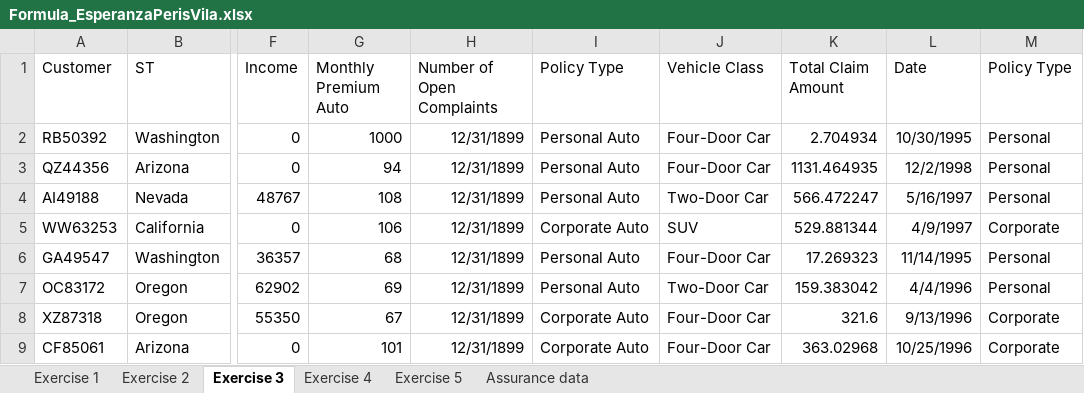
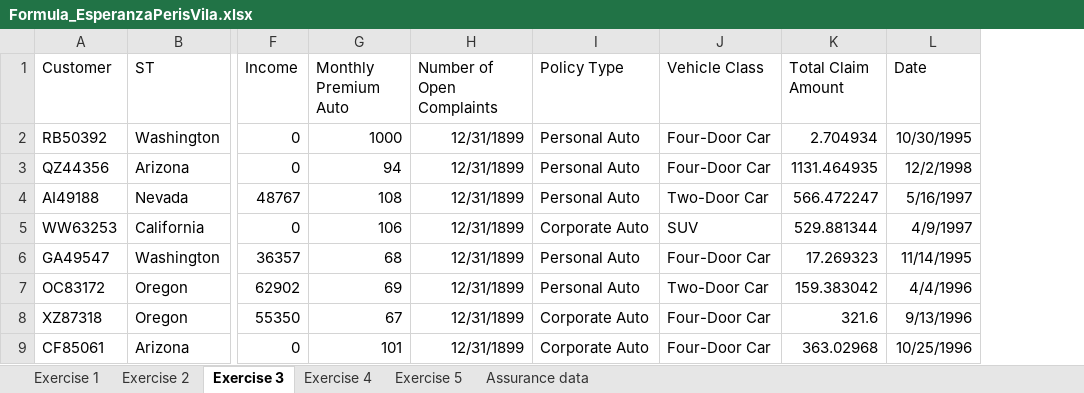
Before and after one commit to Esperisvila/Esperanza-Peris-Vila-Laboratorios-, an Excel workbook: Formula_EsperanzaPerisVila.xlsx, sheet Exercise 3, drawn as a sheet; only a part is shown, gaps mark what is left out; values as stored, in another font and other column widths than the file's, no borders; the diff names each change by its address in the sheet, - before the commit and + after, or states it on an @@ line.

```diff
--- a/Formula_EsperanzaPerisVila.xlsx (sheet Exercise 3)
+++ b/Formula_EsperanzaPerisVila.xlsx (sheet Exercise 3)
-column M (Policy Type), rows 2-9: Personal | Personal | Personal | Corporate | Personal | Personal | Corporate | Corporate
```
Also changed, not shown: sheet Exercise 2, sheet Exercise 1, sheet Exercise 5, sheet Exercise 4.
